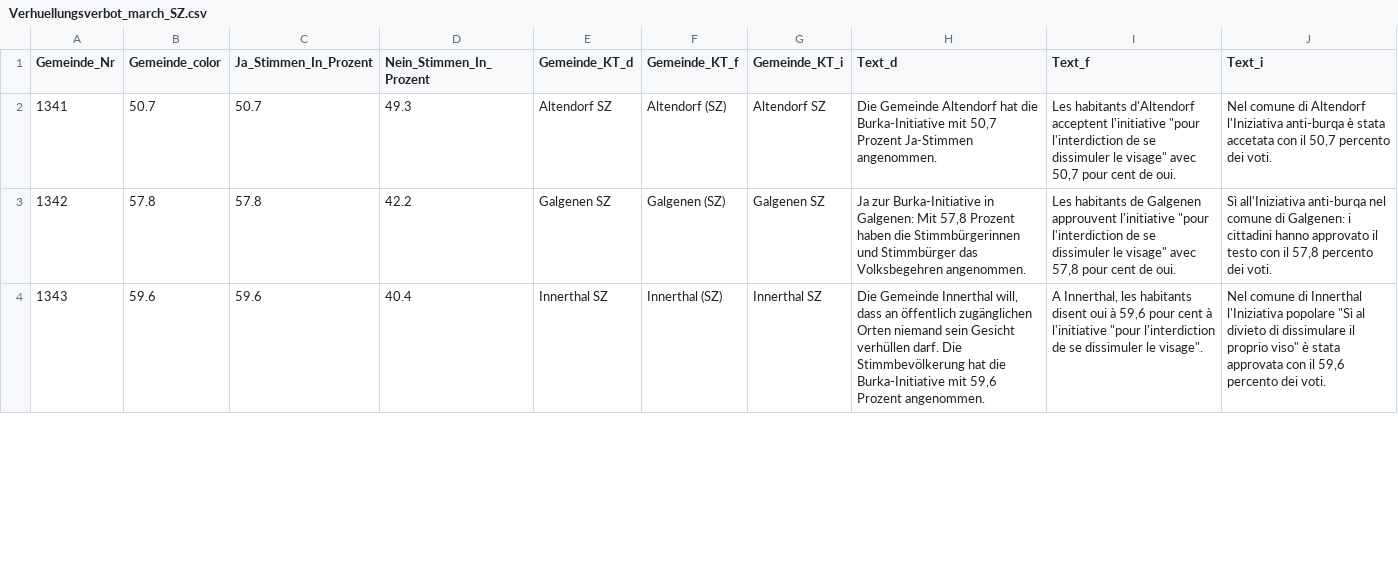
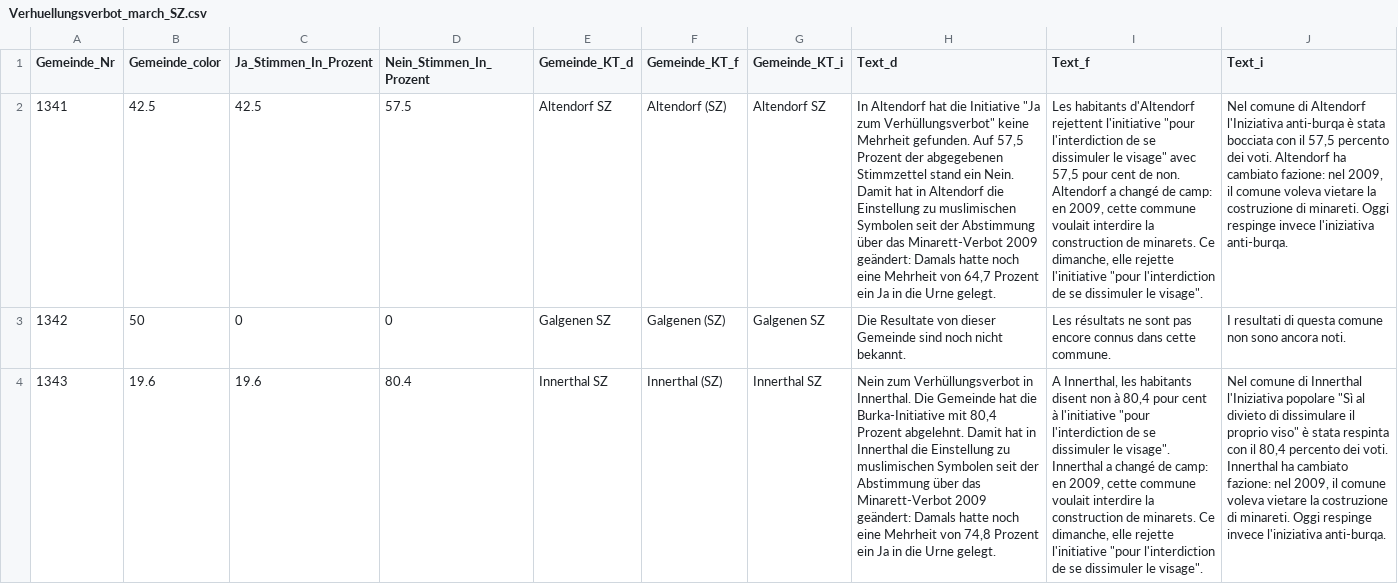
Before and after one commit to awp-finanznachrichten/lena_maerz2021, a CSV file: Output/Verhuellungsverbot_march_SZ.csv, drawn as a sheet; only a part is shown; the diff covers the shown part only; the diff names each change by its address in the sheet, - before the commit and + after, or states it on an @@ line.

```diff
--- a/Output/Verhuellungsverbot_march_SZ.csv
+++ b/Output/Verhuellungsverbot_march_SZ.csv
-B2 (Gemeinde_color): 50.7
+B2 (Gemeinde_color): 42.5
-C2 (Ja_Stimmen_In_Prozent): 50.7
+C2 (Ja_Stimmen_In_Prozent): 42.5
-D2 (Nein_Stimmen_In_Prozent): 49.3
+D2 (Nein_Stimmen_In_Prozent): 57.5
-H2 (Text_d): Die Gemeinde Altendorf hat die Burka-Initiative mit 50,7 Prozent Ja-Stimmen angenommen.
+H2 (Text_d): In Altendorf hat die Initiative "Ja zum Verhüllungsverbot" keine Mehrheit gefunden. Auf 57,5 Prozent der abgegebenen Stimmzettel stand ein Nein. Damit hat in Altendorf die Einstellung zu muslimischen Symbolen seit der Abstimmung über das Minarett-Verbot 2009 geändert: Damals hatte noch eine Mehrheit von 64,7 Prozent ein Ja in die Urne gelegt.
-I2 (Text_f): …habitants d'Altendorf acceptent l'initiative "pour l'interdiction de se dissimuler le visage" avec 50,7 pour cent de oui.
+I2 (Text_f): …habitants d'Altendorf rejettent l'initiative "pour l'interdiction de se dissimuler le visage" avec 57,5 pour cent de non. Altendorf a changé de camp: en 2009, cette commune voulait interdire la construction de minarets. Ce dimanche, elle rejette l'initiative "pour l'interdiction de se dissimuler le visage".
-J2 (Text_i): …è stata accetata con il 50,7 percento dei voti.
+J2 (Text_i): …è stata bocciata con il 57,5 percento dei voti. Altendorf ha cambiato fazione: nel 2009, il comune voleva vietare la costruzione di minareti. Oggi respinge invece l'iniziativa anti-burqa.
-B3 (Gemeinde_color): 57.8
+B3 (Gemeinde_color): 50
-C3 (Ja_Stimmen_In_Prozent): 57.8
+C3 (Ja_Stimmen_In_Prozent): 0
-D3 (Nein_Stimmen_In_Prozent): 42.2
+D3 (Nein_Stimmen_In_Prozent): 0
-H3 (Text_d): Ja zur Burka-Initiative in Galgenen: Mit 57,8 Prozent haben die Stimmbürgerinnen und Stimmbürger das Volksbegehren angenommen.
+H3 (Text_d): Die Resultate von dieser Gemeinde sind noch nicht bekannt.
-I3 (Text_f): Les habitants de Galgenen approuvent l'initiative "pour l'interdiction de se dissimuler le visage" avec 57,8 pour cent de oui.
+I3 (Text_f): Les résultats ne sont pas encore connus dans cette commune.
-J3 (Text_i): Sì all'Iniziativa anti-burqa nel comune di Galgenen: i cittadini hanno approvato il testo con il 57,8 percento dei voti.
+J3 (Text_i): I resultati di questa comune non sono ancora noti.
-B4 (Gemeinde_color): 59.6
+B4 (Gemeinde_color): 19.6
-C4 (Ja_Stimmen_In_Prozent): 59.6
+C4 (Ja_Stimmen_In_Prozent): 19.6
-D4 (Nein_Stimmen_In_Prozent): 40.4
+D4 (Nein_Stimmen_In_Prozent): 80.4
-H4 (Text_d): Die Gemeinde Innerthal will, dass an öffentlich zugänglichen Orten niemand sein Gesicht verhüllen darf. Die Stimmbevölkerung hat die Burka-Initiative mit 59,6 Prozent angenommen.
+H4 (Text_d): Nein zum Verhüllungsverbot in Innerthal. Die Gemeinde hat die Burka-Initiative mit 80,4 Prozent abgelehnt. Damit hat in Innerthal die Einstellung zu muslimischen Symbolen seit der Abstimmung über das Minarett-Verbot 2009 geändert: Damals hatte noch eine Mehrheit von 74,8 Prozent ein Ja in die Urne gelegt.
-I4 (Text_f): …habitants disent oui à 59,6 pour cent à l'initiative "pour…
+I4 (Text_f): …habitants disent non à 80,4 pour cent à l'initiative "pour l'interdiction de se dissimuler le visage". Innerthal a changé de camp: en 2009, cette commune voulait interdire la construction de minarets. Ce dimanche, elle rejette l'initiative "pour…
-J4 (Text_i): …è stata approvata con il 59,6 percento dei voti.
+J4 (Text_i): …è stata respinta con il 80,4 percento dei voti. Innerthal ha cambiato fazione: nel 2009, il comune voleva vietare la costruzione di minareti. Oggi respinge invece l'iniziativa anti-burqa.
```
Also changed, not shown: 36 edited cells elsewhere in this file, Output/E-ID-Gesetz_sarganserland_SG.csv, Output/GE_Coronavirus_dw.csv, 25 other files.
